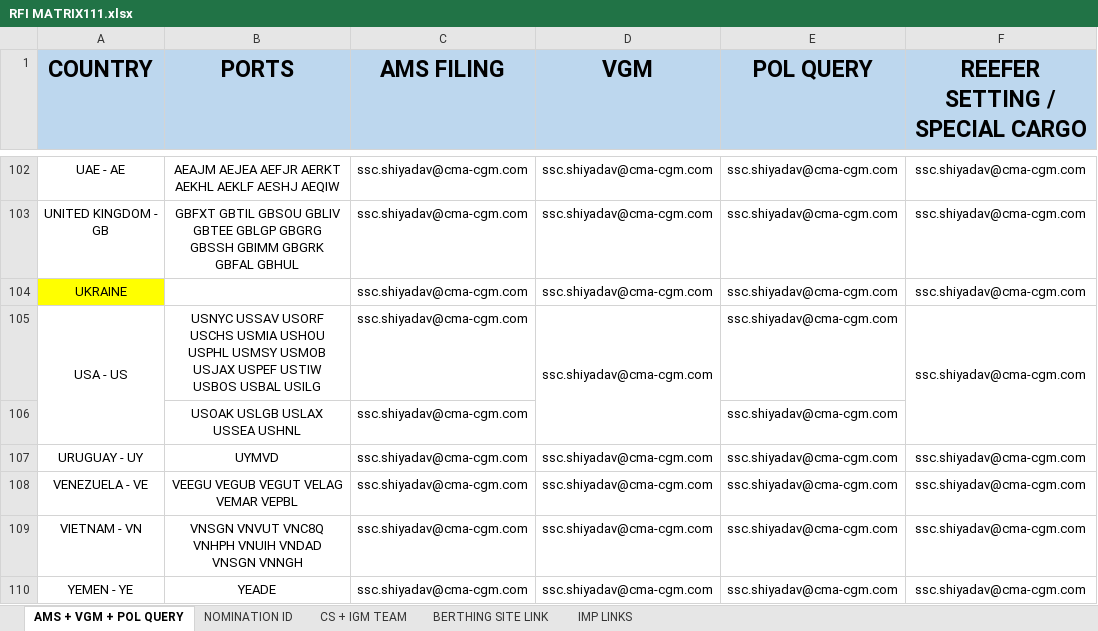
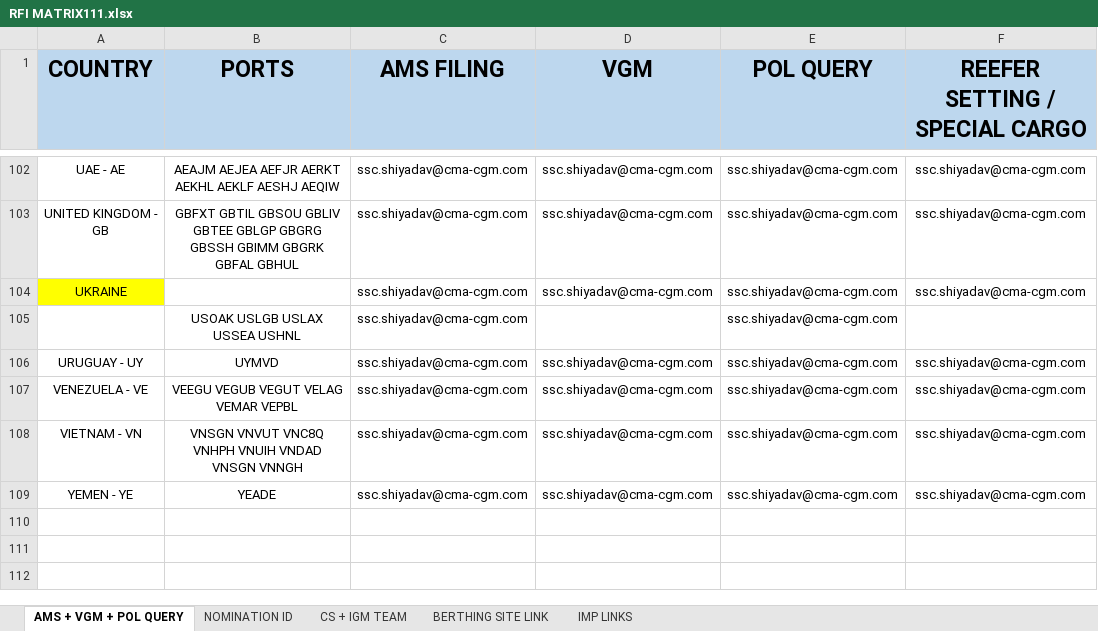
Before and after one commit to akhilesh11686/Projects, an Excel workbook: PCR/VGM_miss/RFI MATRIX111.xlsx, sheet AMS + VGM + POL QUERY, drawn as a sheet; only a part is shown, gaps mark what is left out; values as stored, in another font and other column widths than the file's, no borders; the diff names each change by its address in the sheet, - before the commit and + after, or states it on an @@ line.

```diff
--- a/PCR/VGM_miss/RFI MATRIX111.xlsx (sheet AMS + VGM + POL QUERY)
+++ b/PCR/VGM_miss/RFI MATRIX111.xlsx (sheet AMS + VGM + POL QUERY)
-row 105: USA - US | USNYC USSAV USORF USCHS USMIA USHOU USPHL USMSY USMOB USJAX USPEF USTIW USBOS USBAL USILG | ssc.shiyadav@cma-cgm.com | ssc.shiyadav@cma-cgm.com | ssc.shiyadav@cma-cgm.com | ssc.shiyadav@cma-cgm.com
```
Also changed, not shown: BKG/BKG_DCD.xlsm, Ops Assist/Terminal_web_Extraction/Operator wise vessel details.xlsx, 36 other files.
